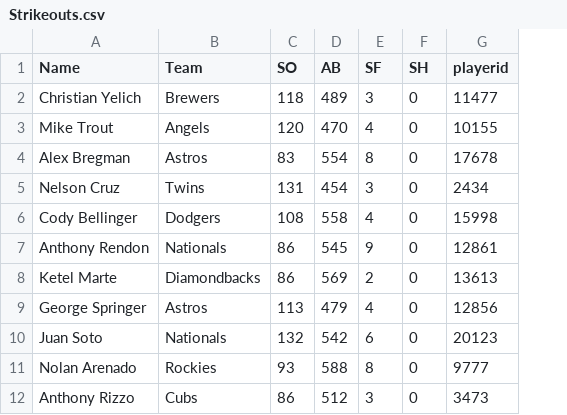
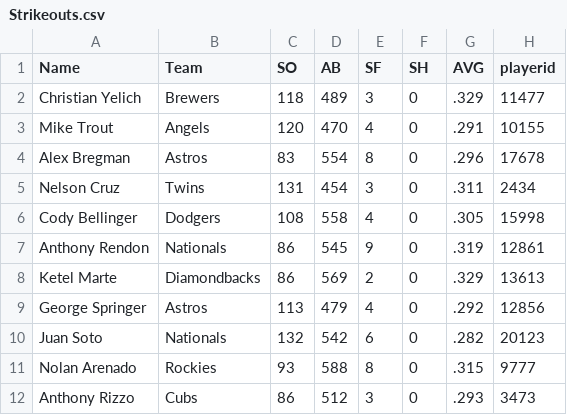
Before and after one commit to EricLangdon/cs254-Project, a CSV file: data/Strikeouts.csv, drawn as a sheet; only a part is shown; the diff names each change by its address in the sheet, - before the commit and + after, or states it on an @@ line.

```diff
--- a/data/Strikeouts.csv
+++ b/data/Strikeouts.csv
+column G (AVG), rows 2-12: .329 | .291 | .296 | .311 | .305 | .319 | .329 | .292 | .282 | .315 | .293
```
Also changed, not shown: 2 other files.
